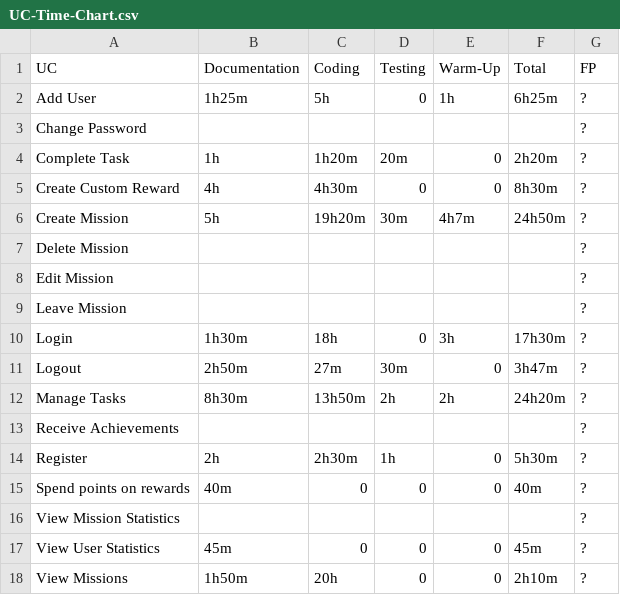
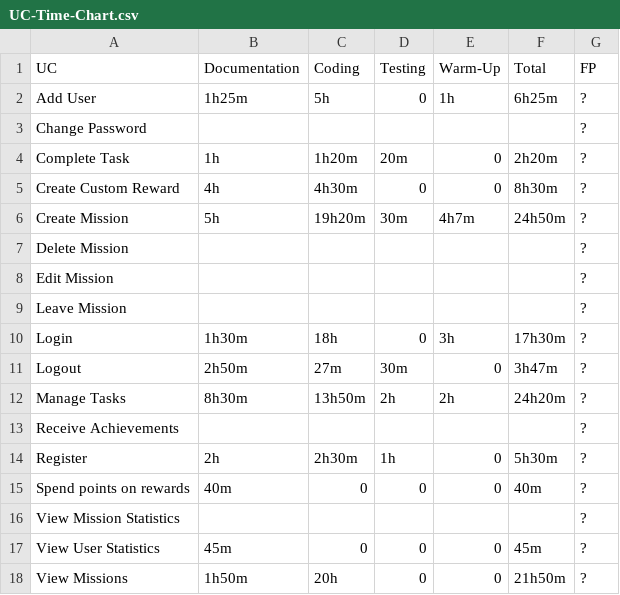
Before and after one commit to Mert-Guenduez/learnityourself, a CSV file: Documentation/UC-Time-Chart.csv, drawn as a sheet.

Commit message:
[Doc] edited UC-Time-Chart.csv

```diff
--- a/Documentation/UC-Time-Chart.csv
+++ b/Documentation/UC-Time-Chart.csv
@@ -17,2 +17,2 @@ View Mission Statistics,,,,,,?
 View User Statistics,45m,0,0,0,45m,?
-View Missions,1h50m,20h,0,0,2h10m,?
+View Missions,1h50m,20h,0,0,21h50m,?
```
